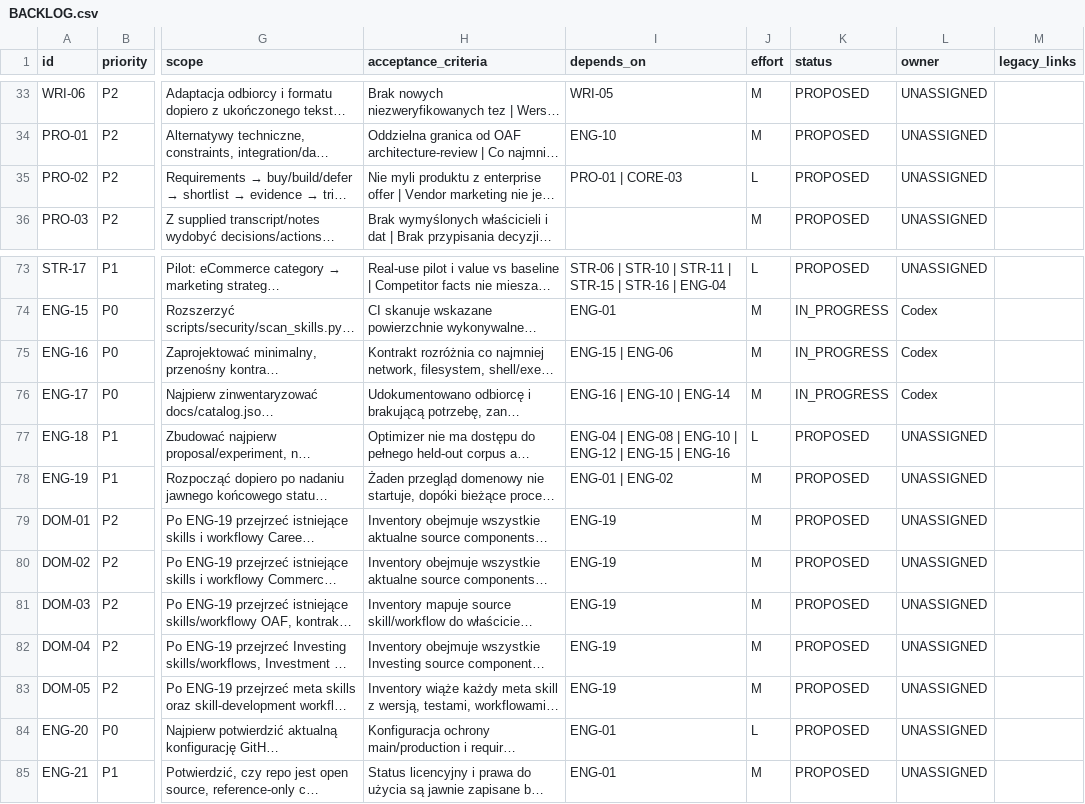
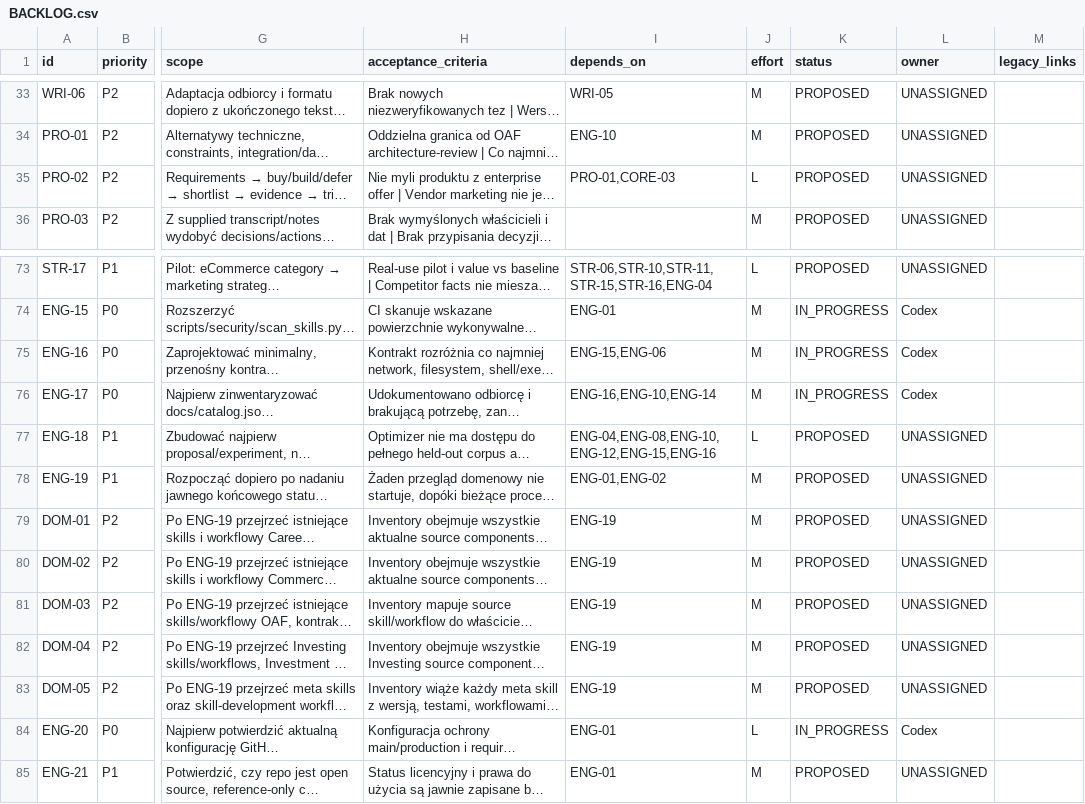
Before and after one commit to aras-2003/ai-skills, a CSV file: docs/roadmap/2026-10-05/BACKLOG.csv, drawn as a sheet; only a part is shown, gaps mark what is left out; long unchanged cells end in …; the diff covers the shown part only; the diff names each change by its address in the sheet, - before the commit and + after, or states it on an @@ line.

```diff
--- a/docs/roadmap/2026-10-05/BACKLOG.csv
+++ b/docs/roadmap/2026-10-05/BACKLOG.csv
-I35 (depends_on): PRO-01 | CORE-03
+I35 (depends_on): PRO-01,CORE-03
-I73 (depends_on): STR-06 | STR-10 | STR-11 | STR-15 | STR-16 | ENG-04
+I73 (depends_on): STR-06,STR-10,STR-11,STR-15,STR-16,ENG-04
-I75 (depends_on): ENG-15 | ENG-06
+I75 (depends_on): ENG-15,ENG-06
-I76 (depends_on): ENG-16 | ENG-10 | ENG-14
+I76 (depends_on): ENG-16,ENG-10,ENG-14
-I77 (depends_on): ENG-04 | ENG-08 | ENG-10 | ENG-12 | ENG-15 | ENG-16
+I77 (depends_on): ENG-04,ENG-08,ENG-10,ENG-12,ENG-15,ENG-16
-I78 (depends_on): ENG-01 | ENG-02
+I78 (depends_on): ENG-01,ENG-02
-K84 (status): PROPOSED
+K84 (status): IN_PROGRESS
-L84 (owner): UNASSIGNED
+L84 (owner): Codex
```
Also changed, not shown: 33 edited cells elsewhere in this file, 11 other files.
